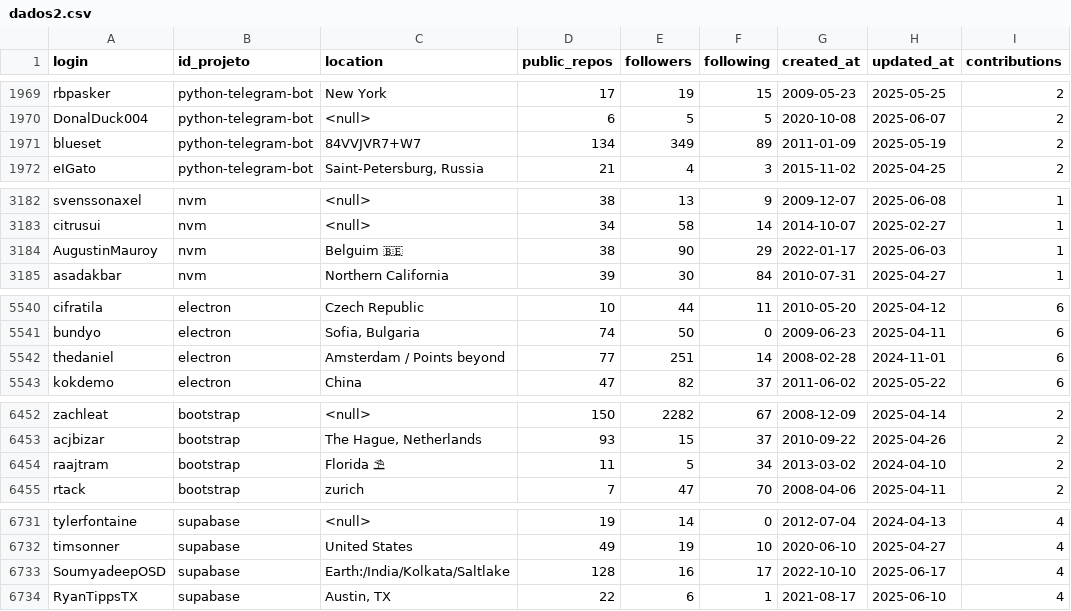
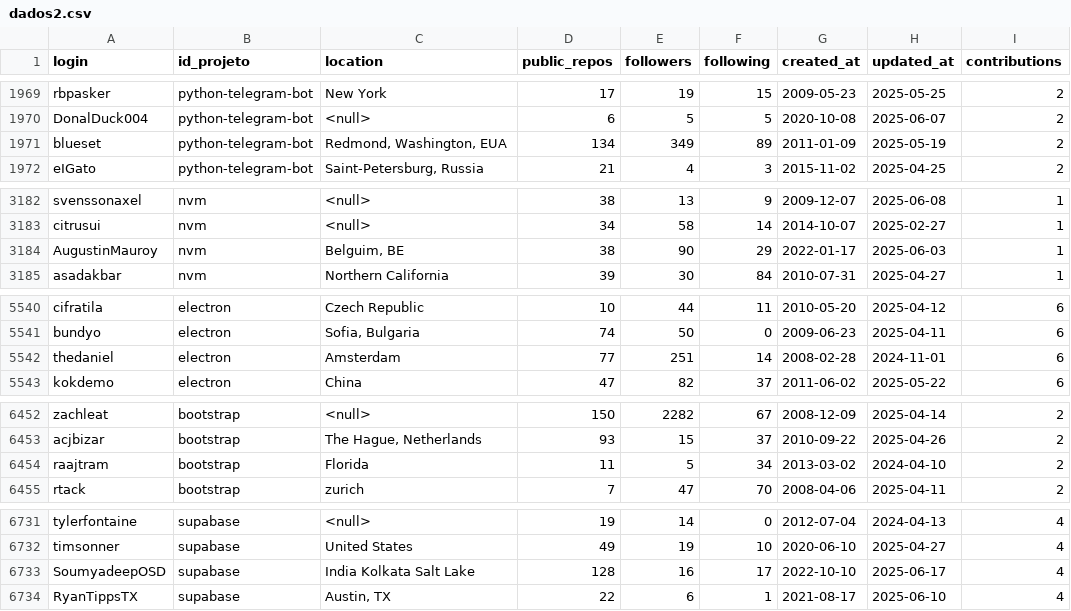
Before and after one commit to FrogBeto/TCC, a CSV file: dados2.csv, drawn as a sheet; only a part is shown, gaps mark what is left out; the diff covers the shown part only.

```diff
--- a/dados2.csv
+++ b/dados2.csv
@@ -1970,3 +1970,3 @@ rbpasker;python-telegram-bot;New York;17;19;15;2009-05-23;2025-05-25;2
 DonalDuck004;python-telegram-bot;<null>;6;5;5;2020-10-08;2025-06-07;2
-blueset;python-telegram-bot;84VVJVR7+W7;134;349;89;2011-01-09;2025-05-19;2
+blueset;python-telegram-bot;Redmond, Washington, EUA;134;349;89;2011-01-09;2025-05-19;2
 eIGato;python-telegram-bot;Saint-Petersburg, Russia;21;4;3;2015-11-02;2025-04-25;2
@@ -3183,3 +3183,3 @@ svenssonaxel;nvm;<null>;38;13;9;2009-12-07;2025-06-08;1
 citrusui;nvm;<null>;34;58;14;2014-10-07;2025-02-27;1
-AugustinMauroy;nvm;Belguim 🇧🇪;38;90;29;2022-01-17;2025-06-03;1
+AugustinMauroy;nvm;Belguim, BE;38;90;29;2022-01-17;2025-06-03;1
 asadakbar;nvm;Northern California;39;30;84;2010-07-31;2025-04-27;1
@@ -5541,3 +5541,3 @@ cifratila;electron;Czech Republic;10;44;11;2010-05-20;2025-04-12;6
 bundyo;electron;Sofia, Bulgaria;74;50;0;2009-06-23;2025-04-11;6
-thedaniel;electron;Amsterdam / Points beyond;77;251;14;2008-02-28;2024-11-01;6
+thedaniel;electron;Amsterdam;77;251;14;2008-02-28;2024-11-01;6
 kokdemo;electron;China;47;82;37;2011-06-02;2025-05-22;6
@@ -6453,3 +6453,3 @@ zachleat;bootstrap;<null>;150;2282;67;2008-12-09;2025-04-14;2
 acjbizar;bootstrap;The Hague, Netherlands;93;15;37;2010-09-22;2025-04-26;2
-raajtram;bootstrap;Florida ⛱;11;5;34;2013-03-02;2024-04-10;2
+raajtram;bootstrap;Florida;11;5;34;2013-03-02;2024-04-10;2
 rtack;bootstrap;zurich;7;47;70;2008-04-06;2025-04-11;2
@@ -6732,3 +6732,3 @@ tylerfontaine;supabase;<null>;19;14;0;2012-07-04;2024-04-13;4
 timsonner;supabase;United States;49;19;10;2020-06-10;2025-04-27;4
-SoumyadeepOSD;supabase;Earth:/India/Kolkata/Saltlake ;128;16;17;2022-10-10;2025-06-17;4
+SoumyadeepOSD;supabase;India Kolkata Salt Lake;128;16;17;2022-10-10;2025-06-17;4
 RyanTippsTX;supabase;Austin, TX;22;6;1;2021-08-17;2025-06-10;4
```
Also changed, not shown: 5 edited cells elsewhere in this file, filtro.csv.
